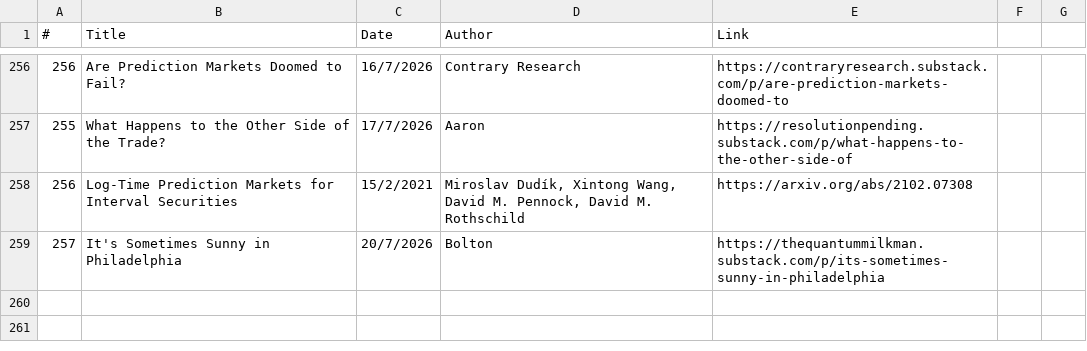
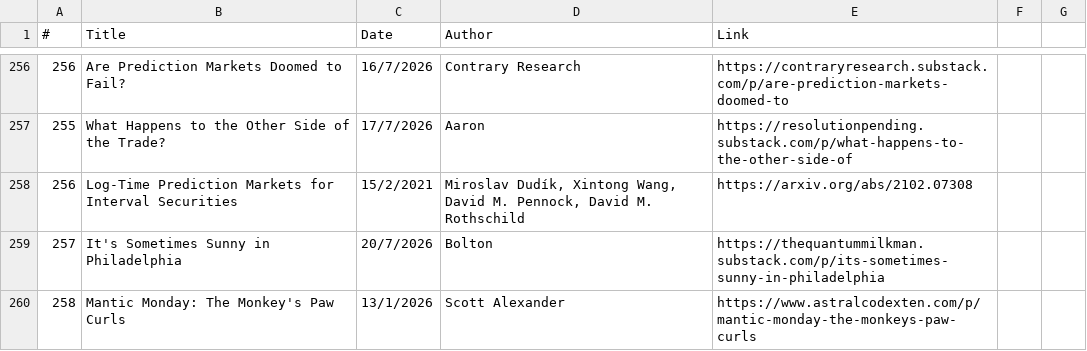
Before and after one commit to michaellwy/onprediction, a CSV file: prediction-market-reading-list.csv, drawn as a sheet; only a part is shown, gaps mark what is left out.

Commit message:
Add article #258 — Mantic Monday: The Monkey's Paw Curls (Scott Alexander / ACX)

```diff
--- a/prediction-market-reading-list.csv
+++ b/prediction-market-reading-list.csv
@@ -259 +259,2 @@
 257,It's Sometimes Sunny in Philadelphia,20/7/2026,Bolton,https://thequantummilkman.substack.com/p/its-sometimes-sunny-in-philadelphia
+258,"Mantic Monday: The Monkey's Paw Curls",13/1/2026,Scott Alexander,https://www.astralcodexten.com/p/mantic-monday-the-monkeys-paw-curls
```
Also changed, not shown: 3 other files.
